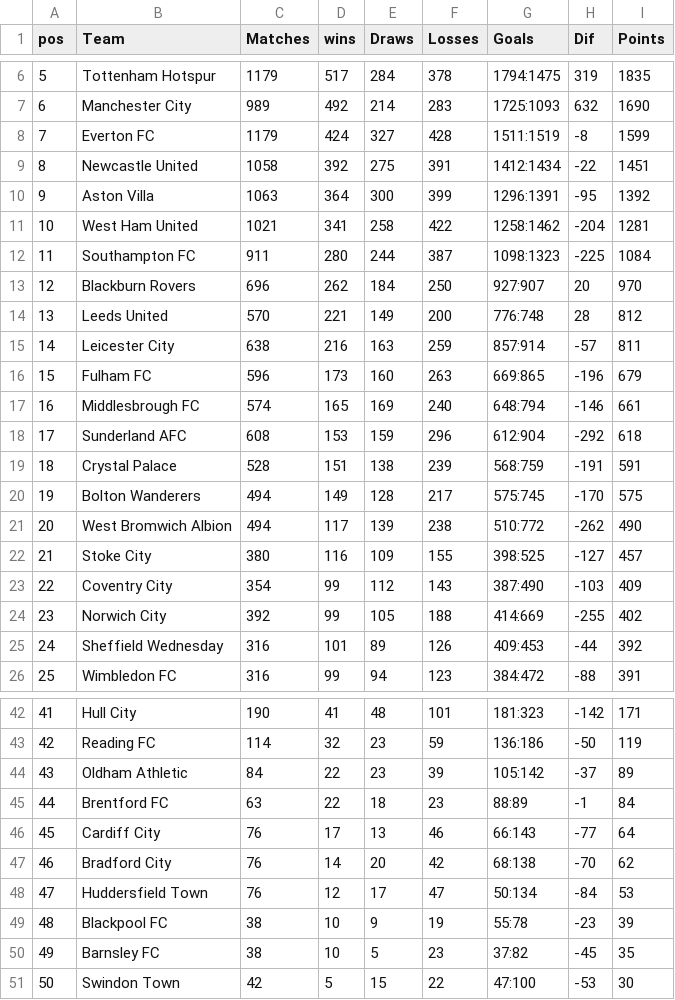
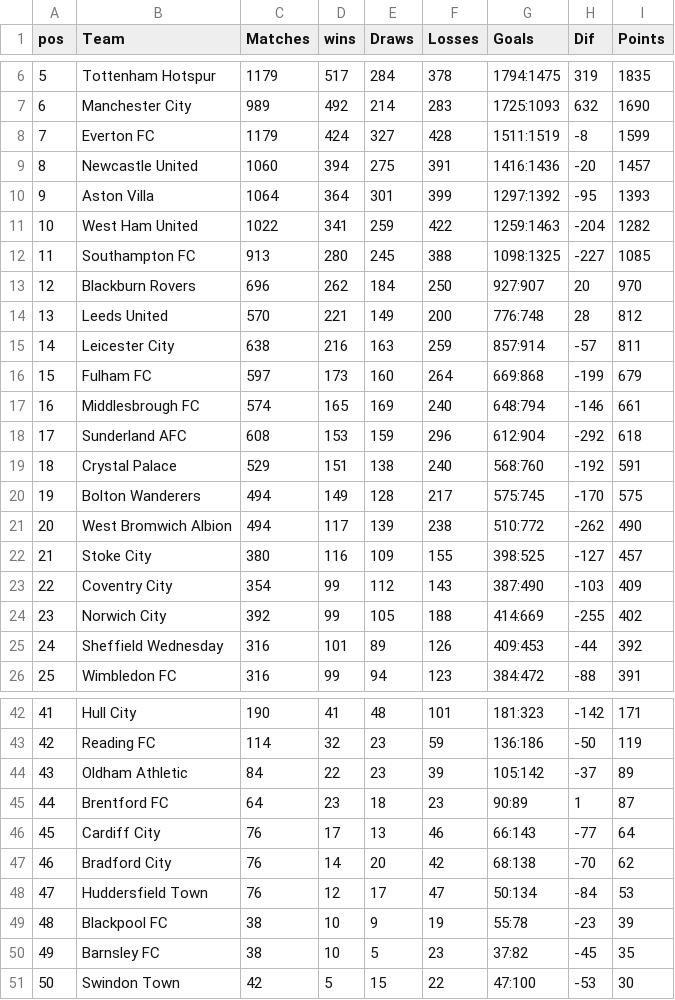
Before and after one commit to George-Michael-Dagogo/Premier_League_Stats, a CSV file: csv_dir/all_time_table.csv, drawn as a sheet; only a part is shown, gaps mark what is left out; the diff covers the shown part only.

```diff
--- a/csv_dir/all_time_table.csv
+++ b/csv_dir/all_time_table.csv
@@ -8,6 +8,6 @@ pos,Team,Matches,wins,Draws,Losses,Goals,Dif,Points
 7,Everton FC,1179,424,327,428,1511:1519,-8,1599
-8,Newcastle United,1058,392,275,391,1412:1434,-22,1451
-9,Aston Villa,1063,364,300,399,1296:1391,-95,1392
-10,West Ham United,1021,341,258,422,1258:1462,-204,1281
-11,Southampton FC,911,280,244,387,1098:1323,-225,1084
+8,Newcastle United,1060,394,275,391,1416:1436,-20,1457
+9,Aston Villa,1064,364,301,399,1297:1392,-95,1393
+10,West Ham United,1022,341,259,422,1259:1463,-204,1282
+11,Southampton FC,913,280,245,388,1098:1325,-227,1085
 12,Blackburn Rovers,696,262,184,250,927:907,20,970
@@ -15,6 +15,6 @@ pos,Team,Matches,wins,Draws,Losses,Goals,Dif,Points
 14,Leicester City,638,216,163,259,857:914,-57,811
-15,Fulham FC,596,173,160,263,669:865,-196,679
+15,Fulham FC,597,173,160,264,669:868,-199,679
 16,Middlesbrough FC,574,165,169,240,648:794,-146,661
 17,Sunderland AFC,608,153,159,296,612:904,-292,618
-18,Crystal Palace,528,151,138,239,568:759,-191,591
+18,Crystal Palace,529,151,138,240,568:760,-192,591
 19,Bolton Wanderers,494,149,128,217,575:745,-170,575
@@ -44,3 +44,3 @@ pos,Team,Matches,wins,Draws,Losses,Goals,Dif,Points
 43,Oldham Athletic,84,22,23,39,105:142,-37,89
-44,Brentford FC,63,22,18,23,88:89,-1,84
+44,Brentford FC,64,23,18,23,90:89,1,87
 45,Cardiff City,76,17,13,46,66:143,-77,64
```
Also changed, not shown: 21 edited cells elsewhere in this file, csv_dir/assists.csv, csv_dir/detail_top_scorers.csv, 2 other files.
